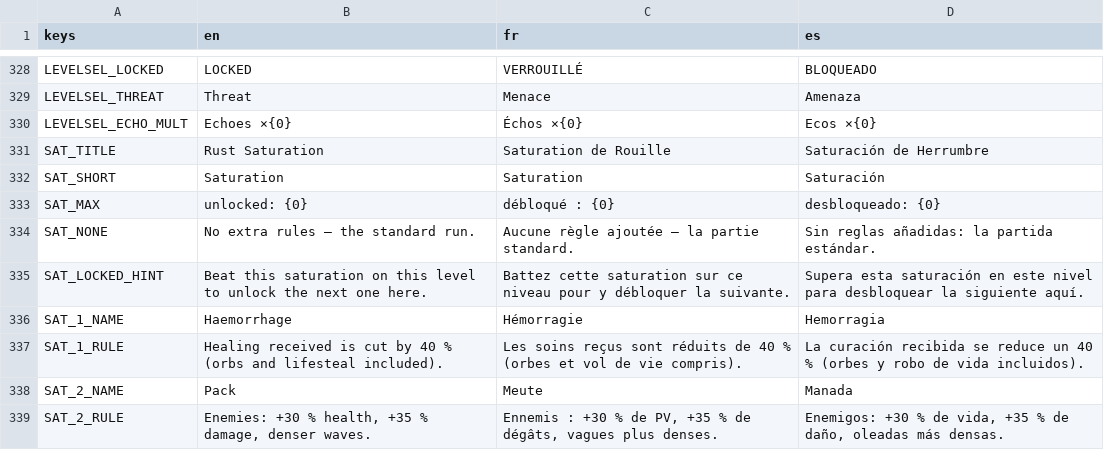
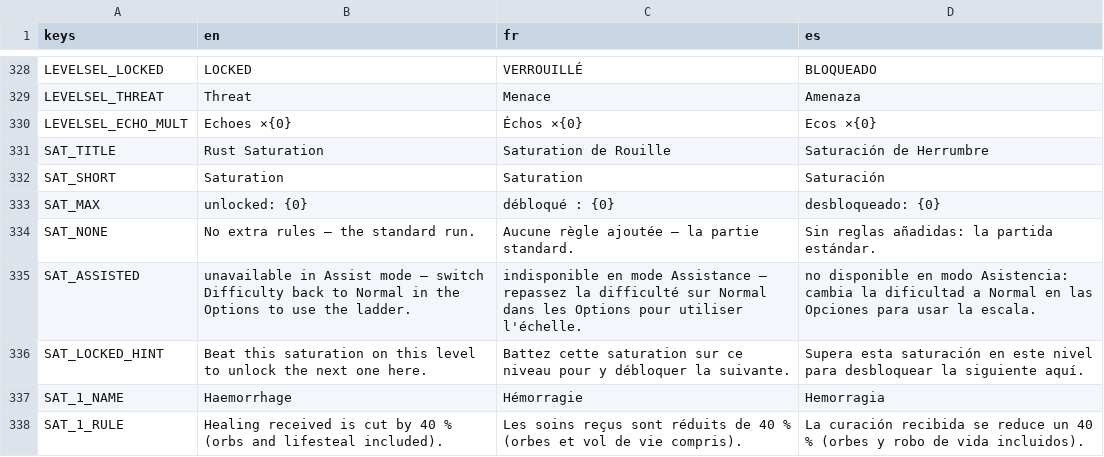
Before and after one commit to drangoht/Chimera-Protocol, a CSV file: localization/ui.csv, drawn as a sheet; only a part is shown, gaps mark what is left out; the shorter side is filled out with more unchanged rows; the diff names each change by its address in the sheet, - before the commit and + after, or states it on an @@ line.

```diff
--- a/localization/ui.csv
+++ b/localization/ui.csv
+row 335: SAT_ASSISTED | unavailable in Assist mode — switch Difficulty back to Normal in the Options to use the ladder. | indisponible en mode Assistance — repassez la difficulté sur Normal dans les Options pour utiliser l'échelle. | no disponible en modo Asistencia: cambia la dificultad a Normal en las Opciones para usar la escala.
```
Also changed, not shown: 1 other file.
